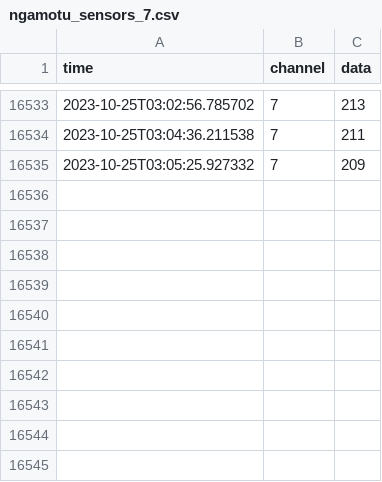
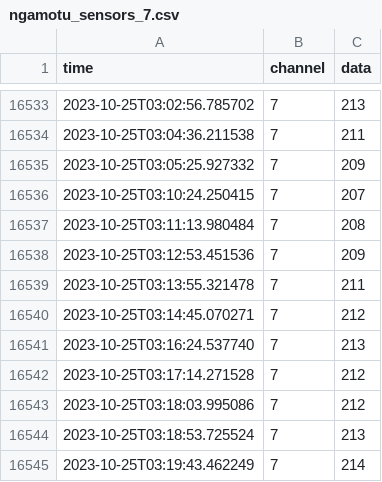
Before and after one commit to SteveCossy/ngamotu, a CSV file: ngamotu_sensors_7.csv, drawn as a sheet; only a part is shown, gaps mark what is left out; the diff names each change by its address in the sheet, - before the commit and + after, or states it on an @@ line.

```diff
--- a/ngamotu_sensors_7.csv
+++ b/ngamotu_sensors_7.csv
+row 16536: 2023-10-25T03:10:24.250415 | 7 | 207
+row 16537: 2023-10-25T03:11:13.980484 | 7 | 208
+row 16538: 2023-10-25T03:12:53.451536 | 7 | 209
+row 16539: 2023-10-25T03:13:55.321478 | 7 | 211
+row 16540: 2023-10-25T03:14:45.070271 | 7 | 212
+row 16541: 2023-10-25T03:16:24.537740 | 7 | 213
+row 16542: 2023-10-25T03:17:14.271528 | 7 | 212
+row 16543: 2023-10-25T03:18:03.995086 | 7 | 212
+row 16544: 2023-10-25T03:18:53.725524 | 7 | 213
+row 16545: 2023-10-25T03:19:43.462249 | 7 | 214
```
Also changed, not shown: ngamotu_sensors_1.csv, ngamotu_sensors_11.csv, 20 other files.
